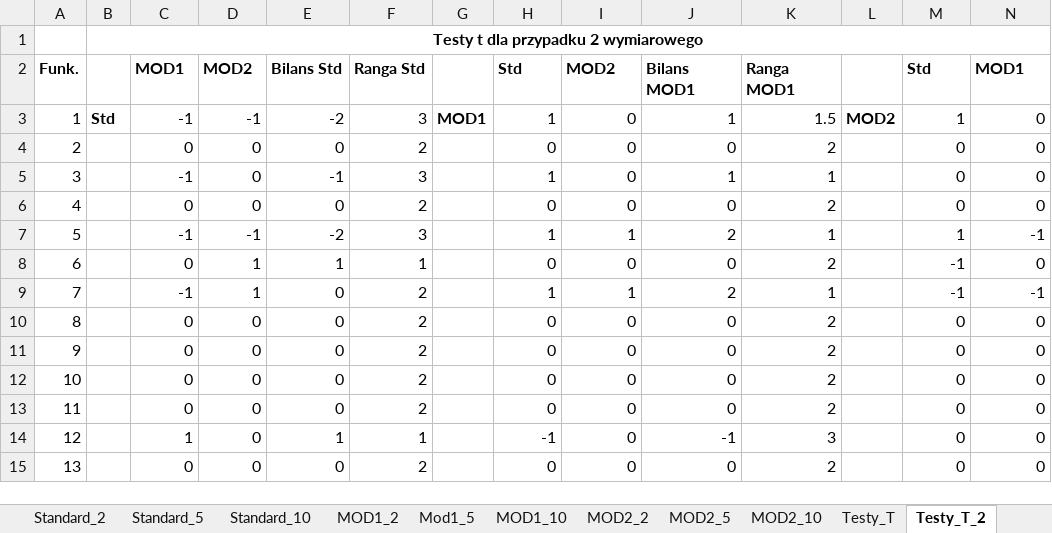
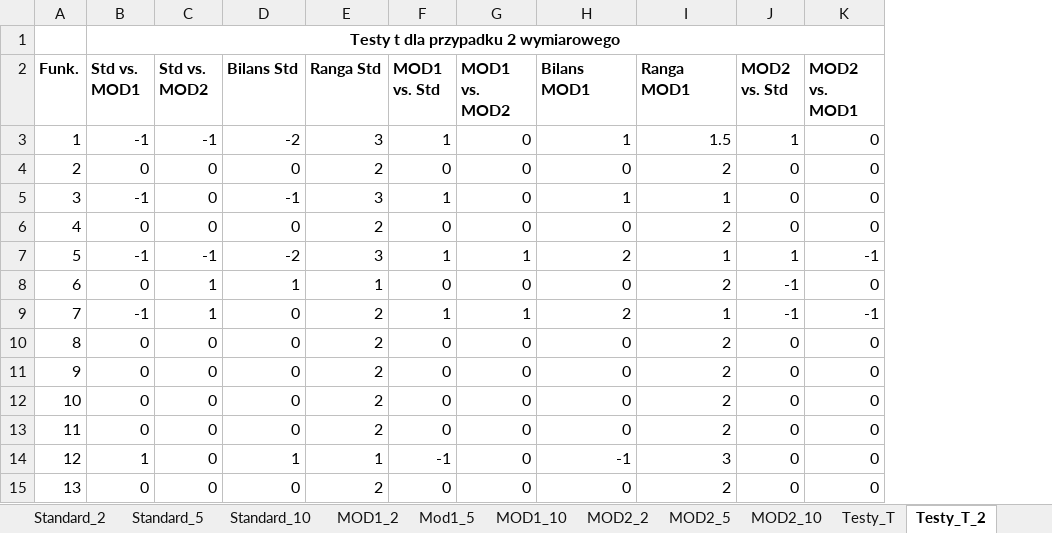
Before and after one commit to padzikm/WAE, an Excel workbook: Doc/WynikiExperymentów.xlsx, sheet Testy_T_2, drawn as a sheet; only a part is shown; values as stored, in another font and other column widths than the file's, no borders; removed rows and columns are numbered as before the commit, all else as after; the diff names each change by its address in the sheet, - before the commit and + after, or states it on an @@ line.

```diff
--- a/Doc/WynikiExperymentów.xlsx (sheet Testy_T_2)
+++ b/Doc/WynikiExperymentów.xlsx (sheet Testy_T_2)
-column B, rows 1-3: Testy t dla przypadku 2 wymiarowego |  | Std
-column G, row 3: MOD1
-column L, row 3: MOD2
-B1 (Std vs. MOD1): (empty)
+B1 (Std vs. MOD1): Testy t dla przypadku 2 wymiarowego
+B1:M1 merged
-B2: MOD1
+B2: Std vs. MOD1
-C2: MOD2
+C2: Std vs. MOD2
-F2: Std
+F2: MOD1 vs. Std
-G2: MOD2
+G2: MOD1 vs. MOD2
-J2: Std
+J2: MOD2 vs. Std
-K2: MOD1
+K2: MOD2 vs. MOD1
```
Also changed, not shown: sheet Testy_T_5, sheet Testy_T_10, sheet Standard_10, sheet Standard_5, sheet MOD2_10, sheet Mod1_5, 5 more sheets, other sheet tabs, formulas that keep their value, 15 other files.
